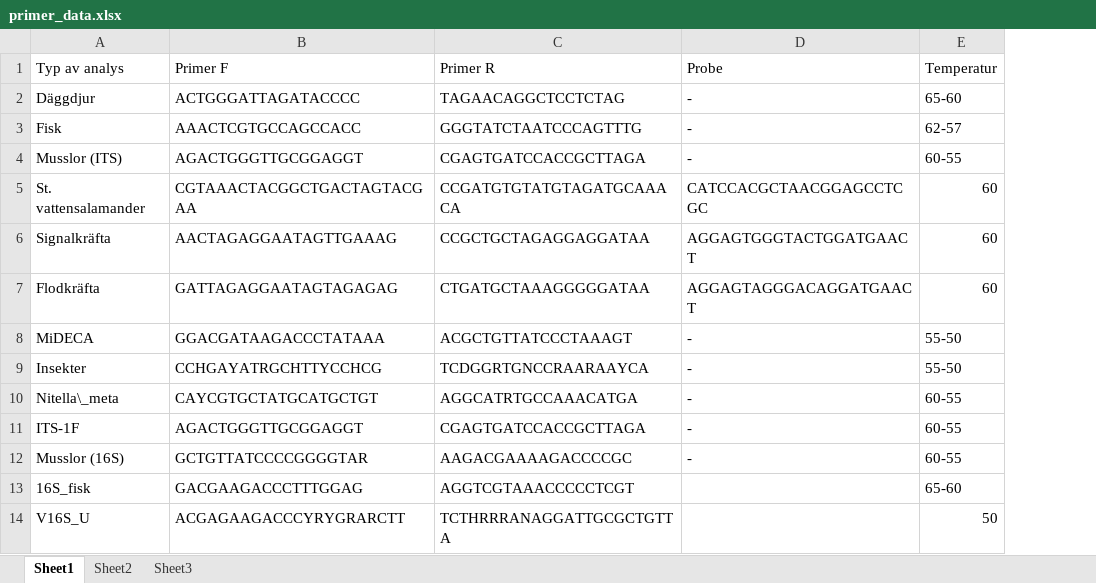
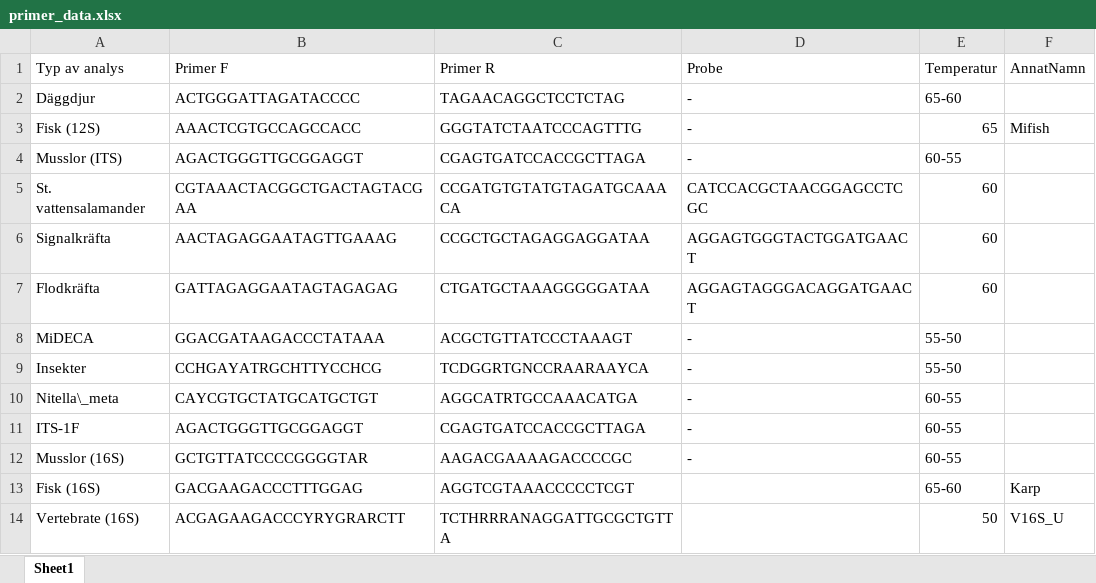
Before and after one commit to wfenglund/eDNA, an Excel workbook: Project_clone/Report/primer_data.xlsx, sheet Sheet1, drawn as a sheet; values as stored, in another font and other column widths than the file's, no borders; the diff names each change by its address in the sheet, - before the commit and + after, or states it on an @@ line.

Commit message:
Update temperature and added info

```diff
--- a/Project_clone/Report/primer_data.xlsx (sheet Sheet1)
+++ b/Project_clone/Report/primer_data.xlsx (sheet Sheet1)
-sheet tab: Sheet2
-sheet tab: Sheet3
+column F (AnnatNamn), rows 3-14: Mifish |  |  |  |  |  |  |  |  |  | Karp | V16S_U
-A3 (Typ av analys): Fisk
+A3 (Typ av analys): Fisk (12S)
-E3 (Temperatur): 62-57
+E3 (Temperatur): 65
-A13 (Typ av analys): 16S_fisk
+A13 (Typ av analys): Fisk (16S)
-A14 (Typ av analys): V16S_U
+A14 (Typ av analys): Vertebrate (16S)
```
